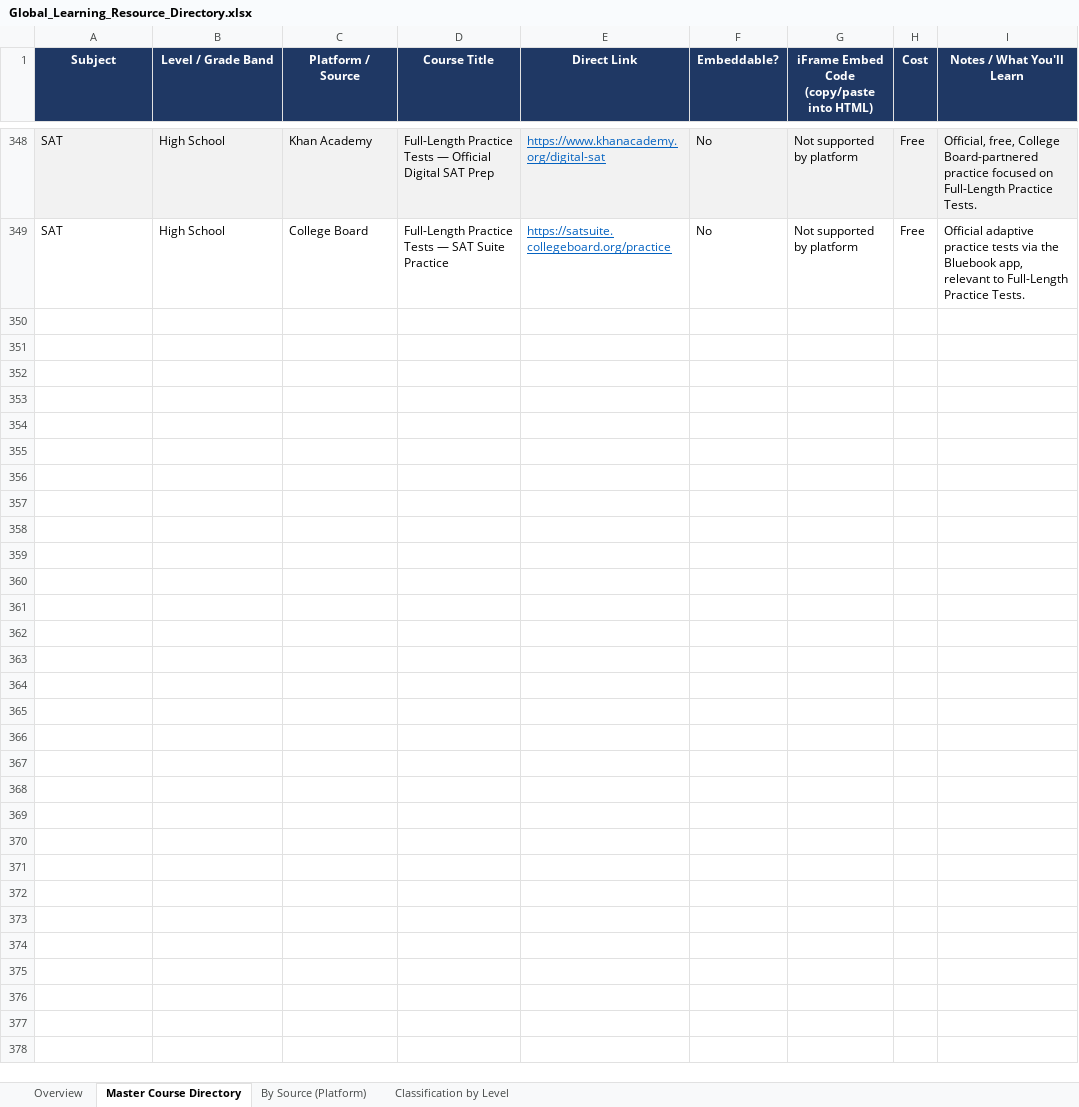
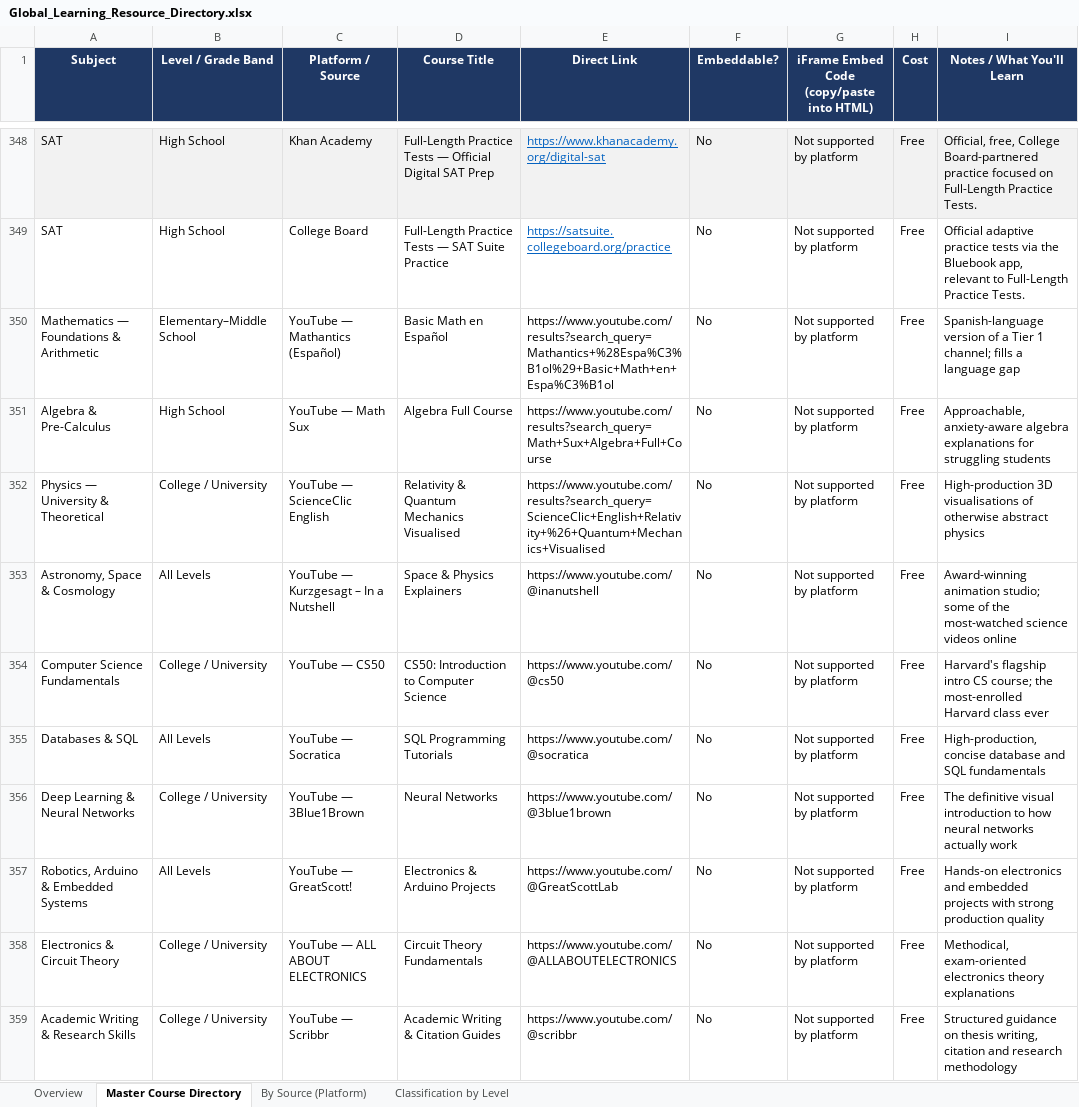
Before and after one commit to nasif-hbd/Personal, an Excel workbook: data/Global_Learning_Resource_Directory.xlsx, sheet Master Course Directory, drawn as a sheet; only a part is shown, gaps mark what is left out; values as stored, in another font and other column widths than the file's, no borders; charts and pictures not drawn; the diff covers the shown part only; the diff names each change by its address in the sheet, - before the commit and + after, or states it on an @@ line.

```diff
--- a/data/Global_Learning_Resource_Directory.xlsx (sheet Master Course Directory)
+++ b/data/Global_Learning_Resource_Directory.xlsx (sheet Master Course Directory)
+row 350: Mathematics — Foundations & Arithmetic | Elementary–Middle School | YouTube — Mathantics (Español) | Basic Math en Español | https://www.youtube.com/results?search_query=Mathantics+%28Espa%C3%B1ol%29+Basic+Math+en+Espa%C3%B1ol | No | Not supported by platform | Free | Spanish-language version of a Tier 1 channel; fills a language gap
+row 351: Algebra & Pre-Calculus | High School | YouTube — Math Sux | Algebra Full Course | https://www.youtube.com/results?search_query=Math+Sux+Algebra+Full+Course | No | Not supported by platform | Free | Approachable, anxiety-aware algebra explanations for struggling students
+row 352: Physics — University & Theoretical | College / University | YouTube — ScienceClic English | Relativity & Quantum Mechanics Visualised | https://www.youtube.com/results?search_query=ScienceClic+English+Relativity+%26+Quantum+Mechanics+Visualised | No | Not supported by platform | Free | High-production 3D visualisations of otherwise abstract physics
+row 353: Astronomy, Space & Cosmology | All Levels | YouTube — Kurzgesagt – In a Nutshell | Space & Physics Explainers | https://www.youtube.com/@inanutshell | No | Not supported by platform | Free | Award-winning animation studio; some of the most-watched science videos online
+row 354: Computer Science Fundamentals | College / University | YouTube — CS50 | CS50: Introduction to Computer Science | https://www.youtube.com/@cs50 | No | Not supported by platform | Free | Harvard's flagship intro CS course; the most-enrolled Harvard class ever
+row 355: Databases & SQL | All Levels | YouTube — Socratica | SQL Programming Tutorials | https://www.youtube.com/@socratica | No | Not supported by platform | Free | High-production, concise database and SQL fundamentals
+row 356: Deep Learning & Neural Networks | College / University | YouTube — 3Blue1Brown | Neural Networks | https://www.youtube.com/@3blue1brown | No | Not supported by platform | Free | The definitive visual introduction to how neural networks actually work
+row 357: Robotics, Arduino & Embedded Systems | All Levels | YouTube — GreatScott! | Electronics & Arduino Projects | https://www.youtube.com/@GreatScottLab | No | Not supported by platform | Free | Hands-on electronics and embedded projects with strong production quality
+row 358: Electronics & Circuit Theory | College / University | YouTube — ALL ABOUT ELECTRONICS | Circuit Theory Fundamentals | https://www.youtube.com/@ALLABOUTELECTRONICS | No | Not supported by platform | Free | Methodical, exam-oriented electronics theory explanations
+row 359: Academic Writing & Research Skills | College / University | YouTube — Scribbr | Academic Writing & Citation Guides | https://www.youtube.com/@scribbr | No | Not supported by platform | Free | Structured guidance on thesis writing, citation and research methodology
```
Also changed, not shown: 86 added rows elsewhere in this sheet, sheet By Source (Platform), charts or pictures, 1 other file.
